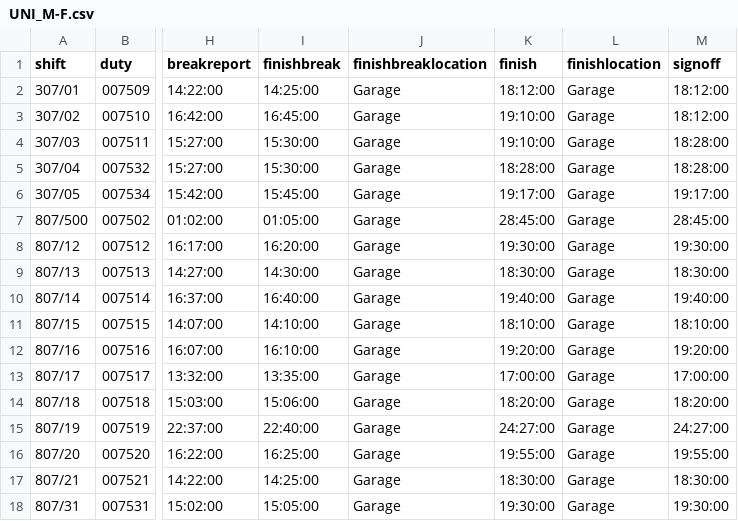
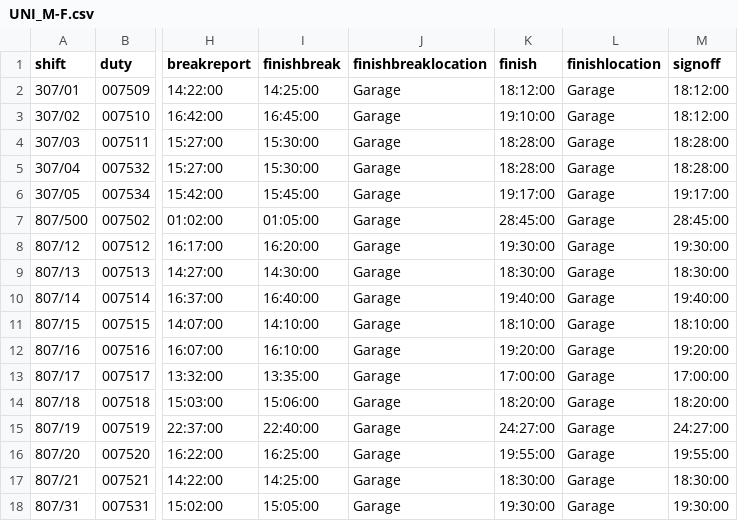
Before and after one commit to robertf670/spdrivercalendar, a CSV file: assets/UNI_M-F.csv, drawn as a sheet; only a part is shown, gaps mark what is left out; the diff names each change by its address in the sheet, - before the commit and + after, or states it on an @@ line.

Commit message:
v2.19.11: Fix duty 307/03 finish time in M-F bill (19:10 to 18:28)

```diff
--- a/assets/UNI_M-F.csv
+++ b/assets/UNI_M-F.csv
-K4 (finish): 19:10:00
+K4 (finish): 18:28:00
```
Also changed, not shown: 3 other files.
